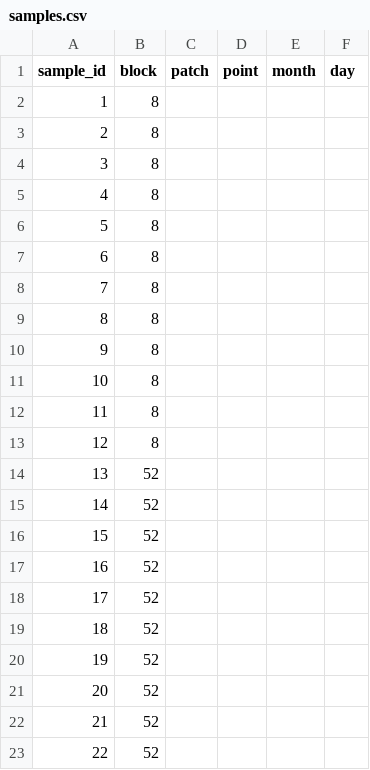
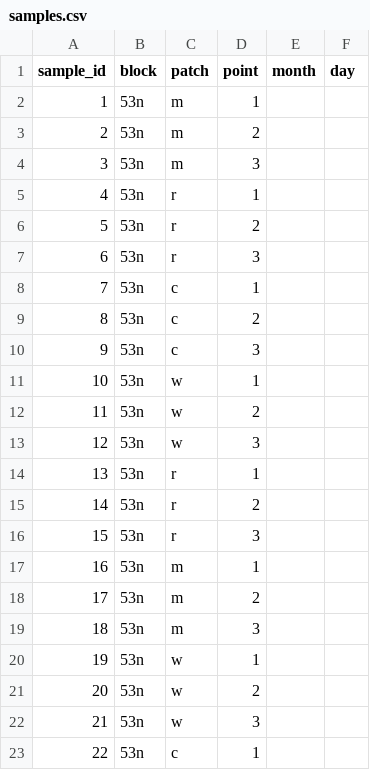
Before and after one commit to BrunaLab/corridor_beetles, a CSV file: corridor_docs/eric_ms_thesis/ms_data/data_raw/samples.csv, drawn as a sheet; only a part is shown; the diff covers the shown part only.

```diff
--- a/corridor_docs/eric_ms_thesis/ms_data/data_raw/samples.csv
+++ b/corridor_docs/eric_ms_thesis/ms_data/data_raw/samples.csv
@@ -1,23 +1,23 @@
 sample_id,block,patch,point,month,day
-1,8,,,,
-2,8,,,,
-3,8,,,,
-4,8,,,,
-5,8,,,,
-6,8,,,,
-7,8,,,,
-8,8,,,,
-9,8,,,,
-10,8,,,,
-11,8,,,,
-12,8,,,,
-13,52,,,,
-14,52,,,,
-15,52,,,,
-16,52,,,,
-17,52,,,,
-18,52,,,,
-19,52,,,,
-20,52,,,,
-21,52,,,,
-22,52,,,,
+1,53n,m,1,,
+2,53n,m,2,,
+3,53n,m,3,,
+4,53n,r,1,,
+5,53n,r,2,,
+6,53n,r,3,,
+7,53n,c,1,,
+8,53n,c,2,,
+9,53n,c,3,,
+10,53n,w,1,,
+11,53n,w,2,,
+12,53n,w,3,,
+13,53n,r,1,,
+14,53n,r,2,,
+15,53n,r,3,,
+16,53n,m,1,,
+17,53n,m,2,,
+18,53n,m,3,,
+19,53n,w,1,,
+20,53n,w,2,,
+21,53n,w,3,,
+22,53n,c,1,,
```
Also changed, not shown: 6 edited cells elsewhere in this file, corridor_docs/eric_ms_thesis/ms_data/data_raw/beetle_counts.csv, corridor_docs/eric_ms_thesis/ms_data/data_raw/species_codes.csv.
